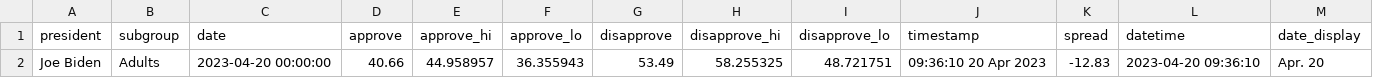
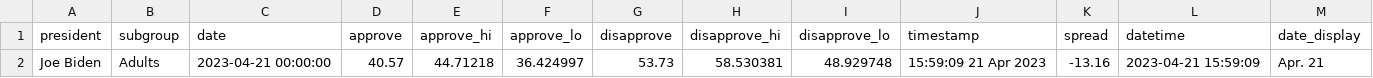
Before and after one commit to stiles/biden-polls, a CSV file: data/processed/biden_approval_trend_538_latest_adults.csv, drawn as a sheet.

```diff
--- a/data/processed/biden_approval_trend_538_latest_adults.csv
+++ b/data/processed/biden_approval_trend_538_latest_adults.csv
@@ -1,2 +1,2 @@
 president,subgroup,date,approve,approve_hi,approve_lo,disapprove,disapprove_hi,disapprove_lo,timestamp,spread,datetime,date_display
-Joe Biden,Adults,2023-04-20 00:00:00,40.66,44.958957,36.355943,53.49,58.255325,48.721751,09:36:10 20 Apr 2023,-12.83,2023-04-20 09:36:10,Apr. 20
+Joe Biden,Adults,2023-04-21 00:00:00,40.57,44.71218,36.424997,53.73,58.530381,48.929748,15:59:09 21 Apr 2023,-13.16,2023-04-21 15:59:09,Apr. 21
```
Also changed, not shown: data/processed/biden_approval_trend_538_adults.csv, data/processed/biden_approval_trend_538_all_polls.csv, 3 other files.
